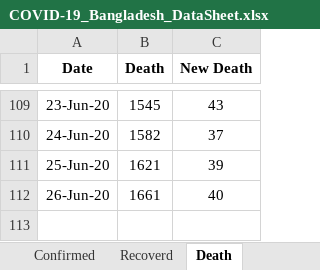
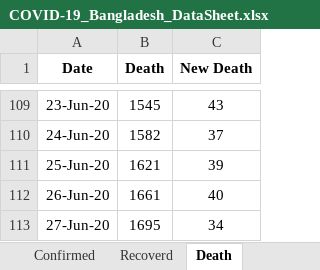
Before and after one commit to shubhomedia/COVID_19_Data_Analysis, an Excel workbook: DataSheet/COVID-19_Bangladesh_DataSheet.xlsx, sheet Death, drawn as a sheet; only a part is shown, gaps mark what is left out; values as stored, in another font and other column widths than the file's, no borders; the diff names each change by its address in the sheet, - before the commit and + after, or states it on an @@ line.

```diff
--- a/DataSheet/COVID-19_Bangladesh_DataSheet.xlsx (sheet Death)
+++ b/DataSheet/COVID-19_Bangladesh_DataSheet.xlsx (sheet Death)
+row 113: 27-Jun-20 | 1695 | 34
```
Also changed, not shown: sheet Recoverd, sheet Confirmed.
